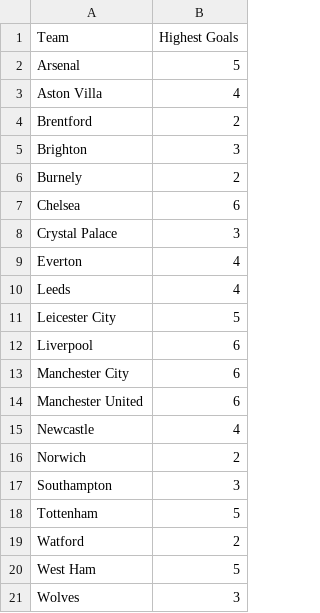
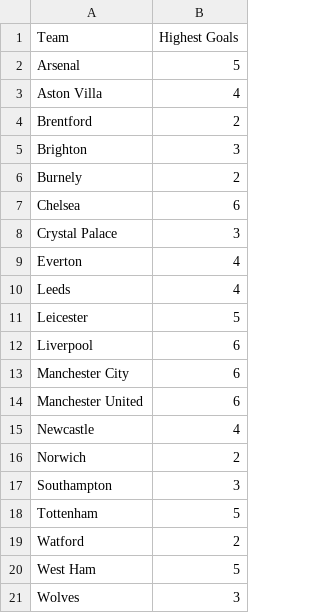
Before and after one commit to BenBrant03/Football-Manger-Python, a CSV file: Probablities/PLproablites.csv (was PLproablites.csv), drawn as a sheet.

```diff
--- a/PLproablites.csv
+++ b/Probablities/PLproablites.csv
@@ -10,3 +10,3 @@ Everton, 4
 Leeds, 4
-Leicester City, 5
+Leicester, 5
 Liverpool, 6
```
Also changed, not shown: 2 other files.
